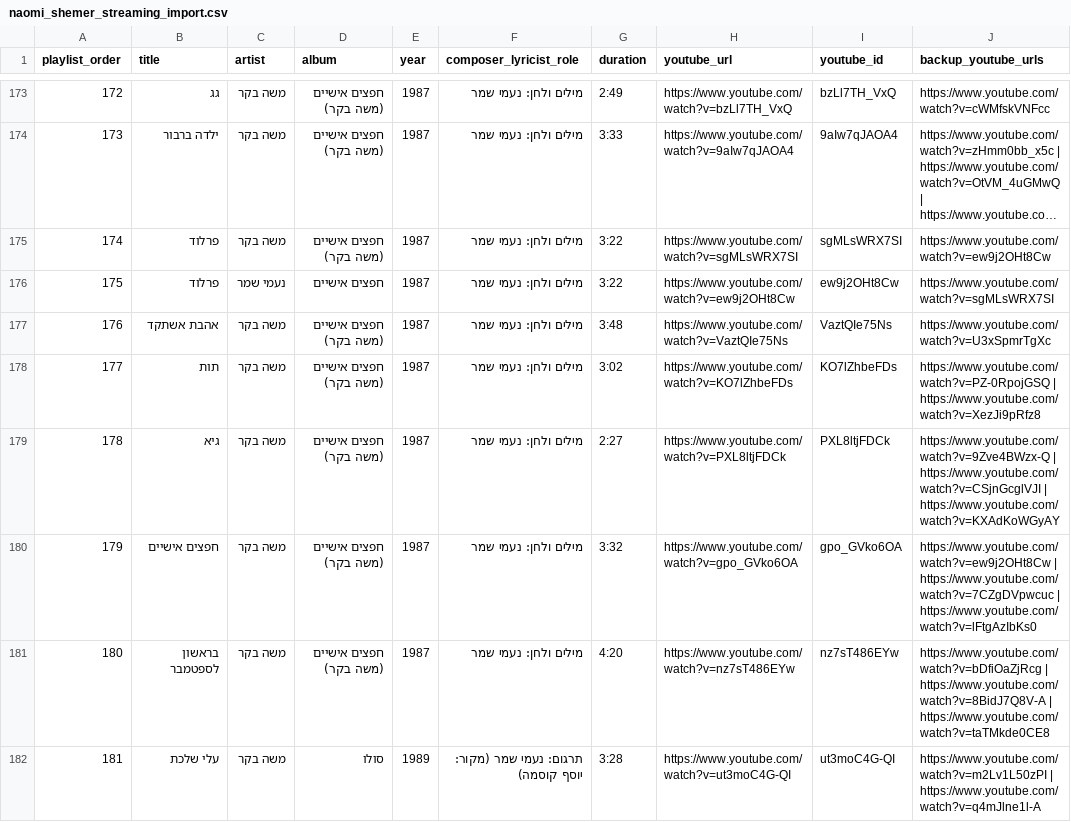
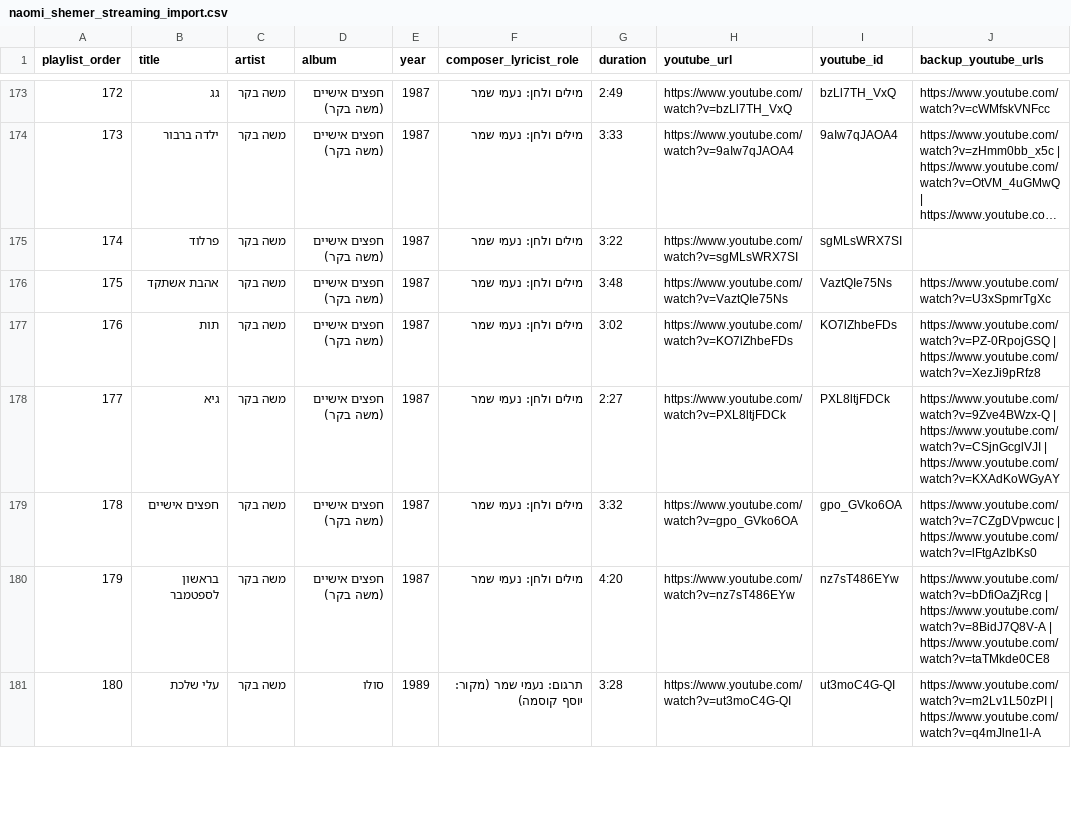
Before and after one commit to DMTsurel/playlists, a CSV file: naomi-shemer/naomi_shemer_streaming_import.csv, drawn as a sheet; only a part is shown, gaps mark what is left out; long unchanged cells end in …; removed rows and columns are numbered as before the commit, all else as after; the diff names each change by its address in the sheet, - before the commit and + after, or states it on an @@ line.

```diff
--- a/naomi-shemer/naomi_shemer_streaming_import.csv
+++ b/naomi-shemer/naomi_shemer_streaming_import.csv
-J175 (backup_youtube_urls): https://www.youtube.com/watch?v=ew9j2OHt8Cw
+J175 (backup_youtube_urls): (empty)
-row 176: 175 | פרלוד | נעמי שמר | חפצים אישיים | 1987 | מילים ולחן: נעמי שמר | 3:22 | https://www.youtube.com/watch?v=ew9j2OHt8Cw | ew9j2OHt8Cw | https://www.youtube.com/watch?v=sgMLsWRX7SI
@@ column A (playlist_order) renumbered from row 176 down @@
-J179 (backup_youtube_urls): https://www.youtube.com/watch?v=ew9j2OHt8Cw | https://www.youtube.com/watch?v=7CZgDVpwcuc |…
+J179 (backup_youtube_urls): https://www.youtube.com/watch?v=7CZgDVpwcuc |…
```
Also changed, not shown: naomi-shemer/naomi_shemer_youtube_playlist.csv, 11 other files.
